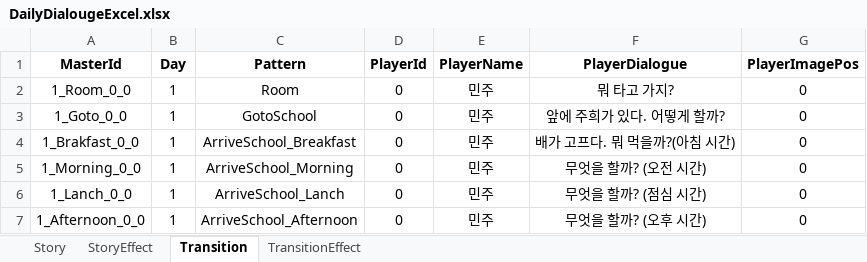
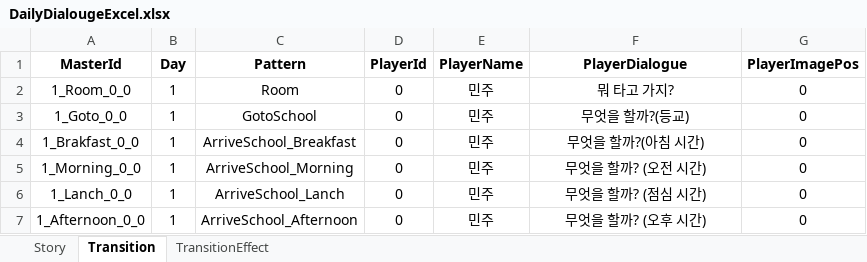
Before and after one commit to kjm0417/CapstoneProject, an Excel workbook: Assets/Scripts/Daily/DailyDialougeExcel.xlsx, sheet Transition, drawn as a sheet; values as stored, in another font and other column widths than the file's, no borders; charts and pictures not drawn; the diff names each change by its address in the sheet, - before the commit and + after, or states it on an @@ line.

```diff
--- a/Assets/Scripts/Daily/DailyDialougeExcel.xlsx (sheet Transition)
+++ b/Assets/Scripts/Daily/DailyDialougeExcel.xlsx (sheet Transition)
-sheet tab: StoryEffect
-F3 (PlayerDialogue): 앞에 주희가 있다. 어떻게 할까?
+F3 (PlayerDialogue): 무엇을 할까?(등교)
-F4 (PlayerDialogue): 배가 고프다. 뭐 먹을까?(아침 시간)
+F4 (PlayerDialogue): 무엇을 할까?(아침 시간)
```
Also changed, not shown: sheet TransitionEffect, Assets/Scripts/Quest/QuestDataBaseExcel.xlsx, 32 other files.
